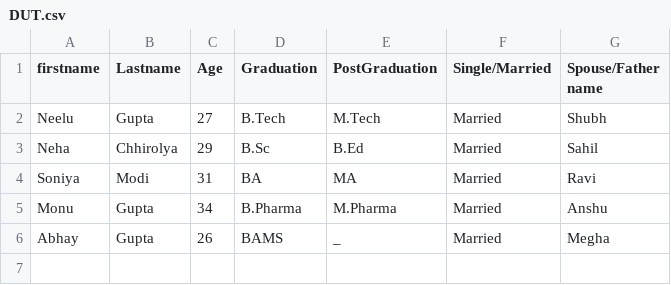
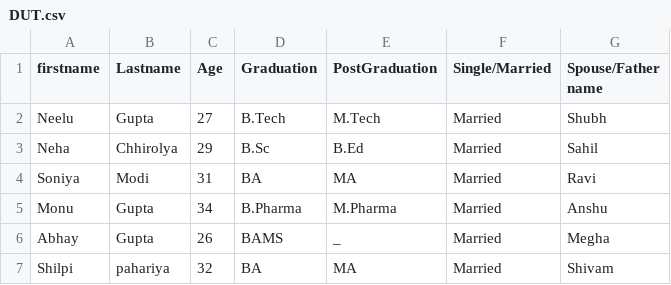
Before and after one commit to Neelu0107/n_e_e_l_u, a CSV file: DUT.csv, drawn as a sheet.

Commit message:
Final Report

```diff
--- a/DUT.csv
+++ b/DUT.csv
@@ -6 +6,2 @@ Monu, Gupta, 34, B.Pharma, M.Pharma, Married, Anshu
 Abhay, Gupta, 26, BAMS, _, Married, Megha
+Shilpi, pahariya, 32, BA, MA, Married, Shivam
```
